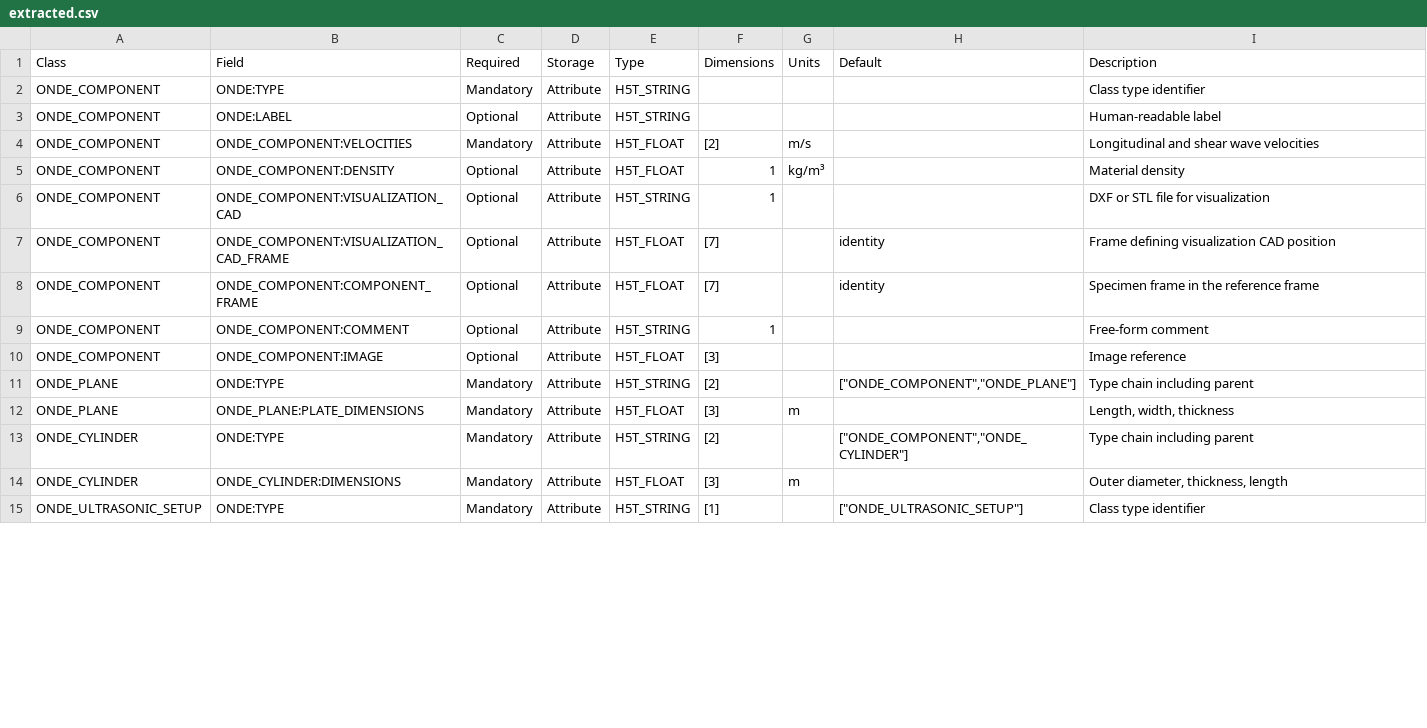
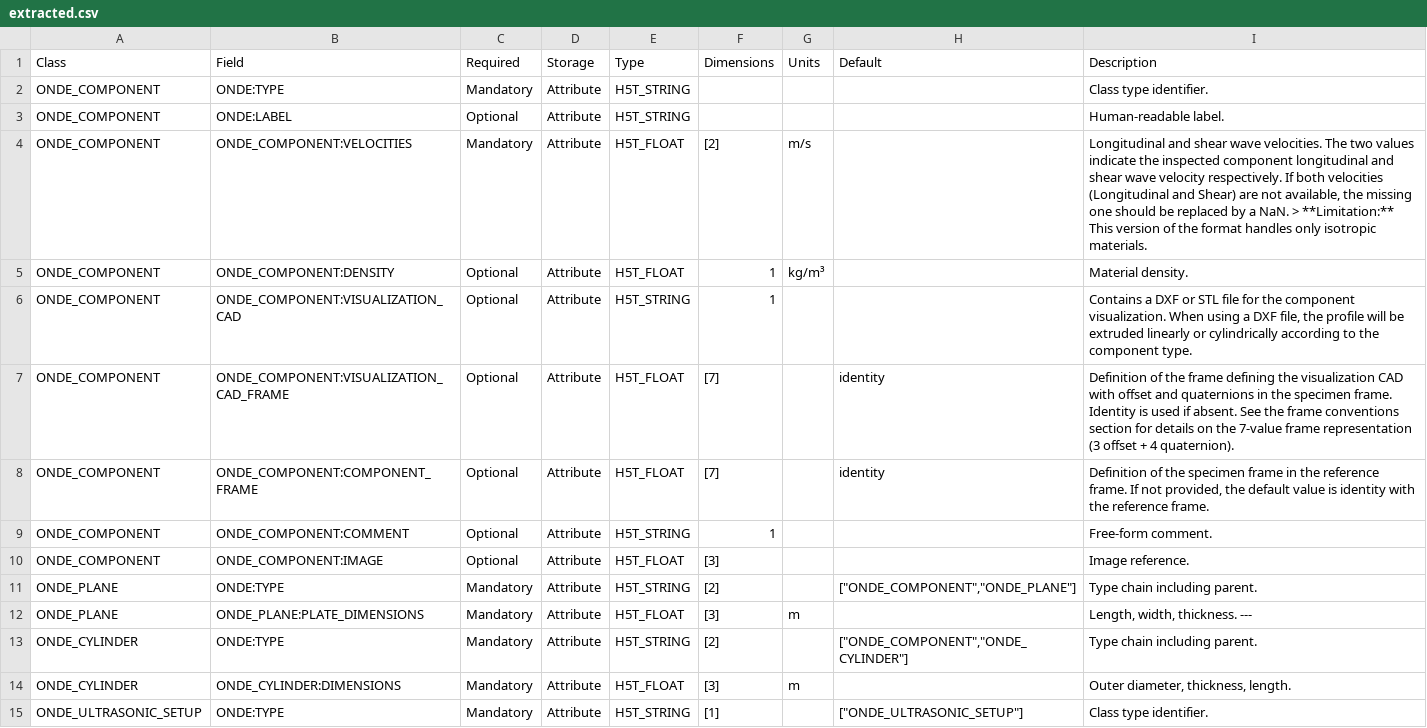
Before and after one commit to lesthaeghet/ONDE-format, a CSV file: Documentation_Improvement/Markdown/extracted.csv, drawn as a sheet; only a part is shown; the diff covers the shown part only.

```diff
--- a/Documentation_Improvement/Markdown/extracted.csv
+++ b/Documentation_Improvement/Markdown/extracted.csv
@@ -1,15 +1,15 @@
 Class;Field;Required;Storage;Type;Dimensions;Units;Default;Description
-ONDE_COMPONENT;ONDE:TYPE;Mandatory;Attribute;H5T_STRING;;;;Class type identifier
-ONDE_COMPONENT;ONDE:LABEL;Optional;Attribute;H5T_STRING;;;;Human-readable label
-ONDE_COMPONENT;ONDE_COMPONENT:VELOCITIES;Mandatory;Attribute;H5T_FLOAT;[2];m/s;;Longitudinal and shear wave velocities
-ONDE_COMPONENT;ONDE_COMPONENT:DENSITY;Optional;Attribute;H5T_FLOAT;1;kg/m³;;Material density
-ONDE_COMPONENT;ONDE_COMPONENT:VISUALIZATION_CAD;Optional;Attribute;H5T_STRING;1;;;DXF or STL file for visualization
-ONDE_COMPONENT;ONDE_COMPONENT:VISUALIZATION_CAD_FRAME;Optional;Attribute;H5T_FLOAT;[7];;identity;Frame defining visualization CAD position
-ONDE_COMPONENT;ONDE_COMPONENT:COMPONENT_FRAME;Optional;Attribute;H5T_FLOAT;[7];;identity;Specimen frame in the reference frame
-ONDE_COMPONENT;ONDE_COMPONENT:COMMENT;Optional;Attribute;H5T_STRING;1;;;Free-form comment
-ONDE_COMPONENT;ONDE_COMPONENT:IMAGE;Optional;Attribute;H5T_FLOAT;[3];;;Image reference
-ONDE_PLANE;ONDE:TYPE;Mandatory;Attribute;H5T_STRING;[2];;"[""ONDE_COMPONENT"",""ONDE_PLANE""]";Type chain including parent
-ONDE_PLANE;ONDE_PLANE:PLATE_DIMENSIONS;Mandatory;Attribute;H5T_FLOAT;[3];m;;Length, width, thickness
-ONDE_CYLINDER;ONDE:TYPE;Mandatory;Attribute;H5T_STRING;[2];;"[""ONDE_COMPONENT"",""ONDE_CYLINDER""]";Type chain including parent
-ONDE_CYLINDER;ONDE_CYLINDER:DIMENSIONS;Mandatory;Attribute;H5T_FLOAT;[3];m;;Outer diameter, thickness, length
-ONDE_ULTRASONIC_SETUP;ONDE:TYPE;Mandatory;Attribute;H5T_STRING;[1];;"[""ONDE_ULTRASONIC_SETUP""]";Class type identifier
+ONDE_COMPONENT;ONDE:TYPE;Mandatory;Attribute;H5T_STRING;;;;Class type identifier.
+ONDE_COMPONENT;ONDE:LABEL;Optional;Attribute;H5T_STRING;;;;Human-readable label.
+ONDE_COMPONENT;ONDE_COMPONENT:VELOCITIES;Mandatory;Attribute;H5T_FLOAT;[2];m/s;;Longitudinal and shear wave velocities. The two values indicate the inspected component longitudinal and shear wave velocity respectively. If both velocities (Longitudinal and Shear) are not available, the missing one should be replaced by a NaN. > **Limitation:** This version of the format handles only isotropic materials.
+ONDE_COMPONENT;ONDE_COMPONENT:DENSITY;Optional;Attribute;H5T_FLOAT;1;kg/m³;;Material density.
+ONDE_COMPONENT;ONDE_COMPONENT:VISUALIZATION_CAD;Optional;Attribute;H5T_STRING;1;;;Contains a DXF or STL file for the component visualization. When using a DXF file, the profile will be extruded linearly or cylindrically according to the component type.
+ONDE_COMPONENT;ONDE_COMPONENT:VISUALIZATION_CAD_FRAME;Optional;Attribute;H5T_FLOAT;[7];;identity;Definition of the frame defining the visualization CAD with offset and quaternions in the specimen frame. Identity is used if absent. See the frame conventions section for details on the 7-value frame representation (3 offset + 4 quaternion).
+ONDE_COMPONENT;ONDE_COMPONENT:COMPONENT_FRAME;Optional;Attribute;H5T_FLOAT;[7];;identity;Definition of the specimen frame in the reference frame. If not provided, the default value is identity with the reference frame.
+ONDE_COMPONENT;ONDE_COMPONENT:COMMENT;Optional;Attribute;H5T_STRING;1;;;Free-form comment.
+ONDE_COMPONENT;ONDE_COMPONENT:IMAGE;Optional;Attribute;H5T_FLOAT;[3];;;Image reference.
+ONDE_PLANE;ONDE:TYPE;Mandatory;Attribute;H5T_STRING;[2];;"[""ONDE_COMPONENT"",""ONDE_PLANE""]";Type chain including parent.
+ONDE_PLANE;ONDE_PLANE:PLATE_DIMENSIONS;Mandatory;Attribute;H5T_FLOAT;[3];m;;Length, width, thickness. ---
+ONDE_CYLINDER;ONDE:TYPE;Mandatory;Attribute;H5T_STRING;[2];;"[""ONDE_COMPONENT"",""ONDE_CYLINDER""]";Type chain including parent.
+ONDE_CYLINDER;ONDE_CYLINDER:DIMENSIONS;Mandatory;Attribute;H5T_FLOAT;[3];m;;Outer diameter, thickness, length.
+ONDE_ULTRASONIC_SETUP;ONDE:TYPE;Mandatory;Attribute;H5T_STRING;[1];;"[""ONDE_ULTRASONIC_SETUP""]";Class type identifier.
```
Also changed, not shown: 14 edited cells elsewhere in this file, Documentation_Improvement/AsciiDoc/extracted.csv, Documentation_Improvement/MyST/extracted.csv, 11 other files.
